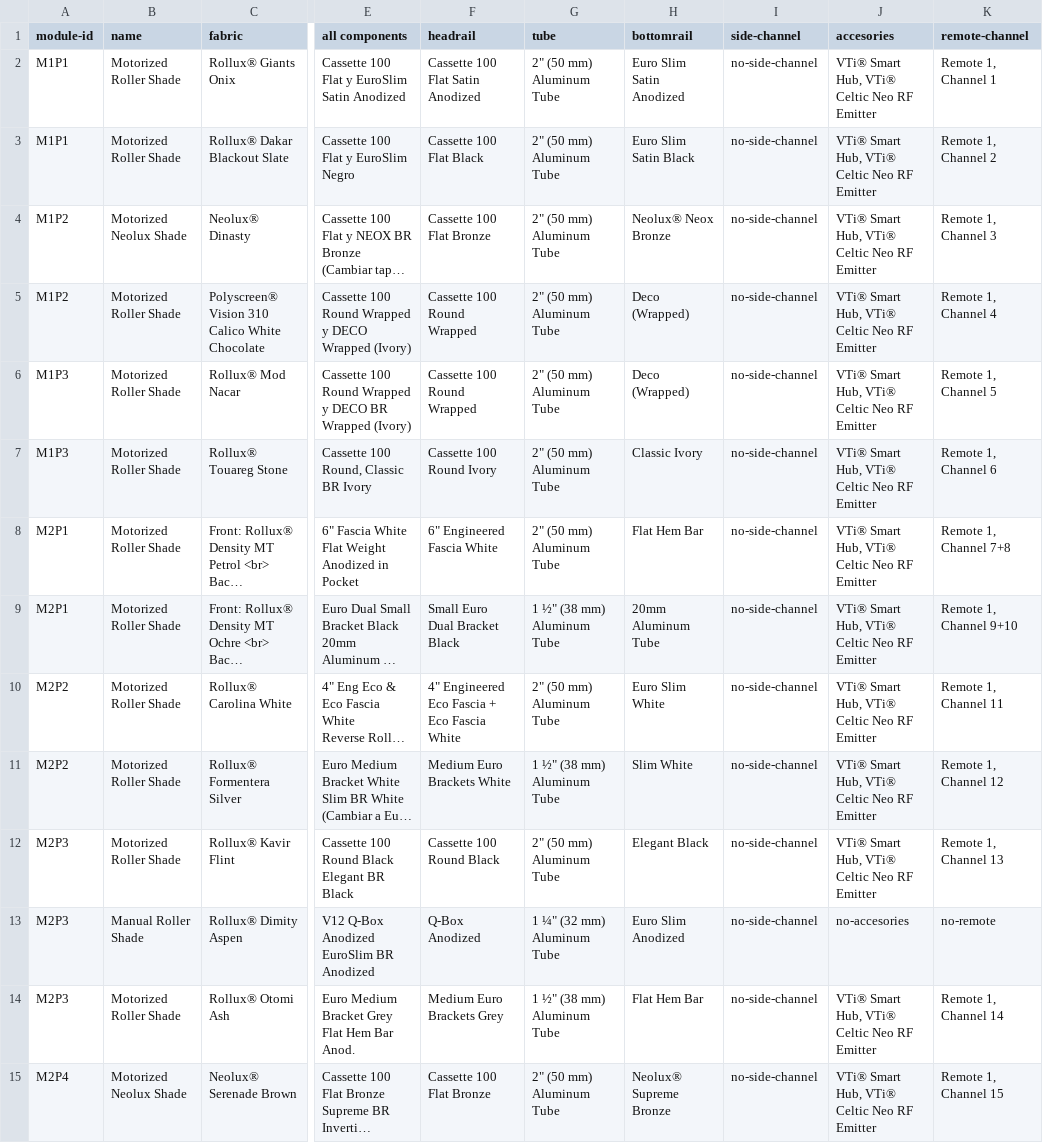
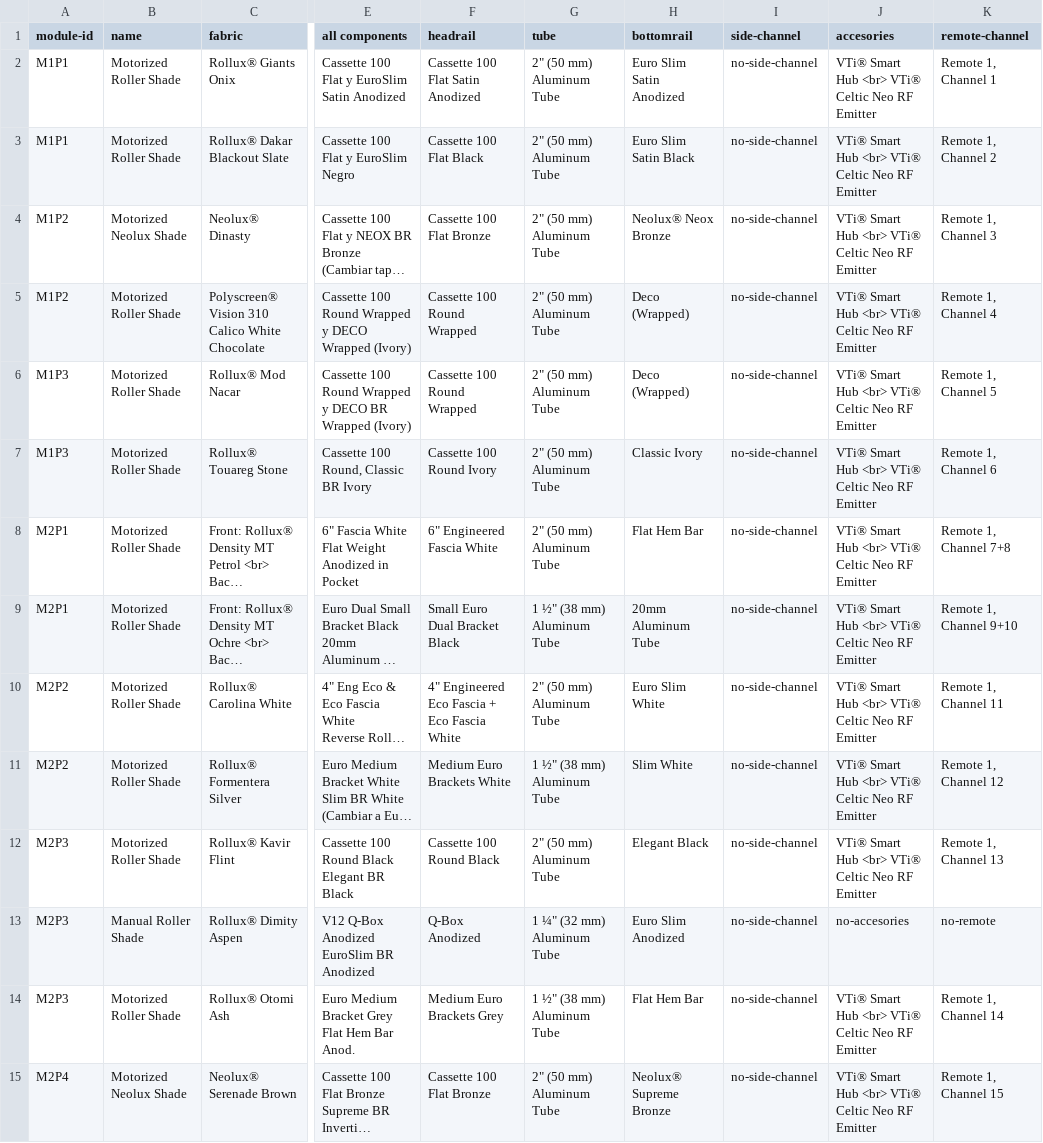
Before and after one commit to vertilux/showroom, a CSV file: _data/showroom-for-website.csv, drawn as a sheet; only a part is shown, gaps mark what is left out; long unchanged cells end in …; the diff covers the shown part only; the diff names each change by its address in the sheet, - before the commit and + after, or states it on an @@ line.

Commit message:
updated sheet

```diff
--- a/_data/showroom-for-website.csv
+++ b/_data/showroom-for-website.csv
-J2:J12 (accesories): VTi® Smart Hub, VTi® Celtic Neo RF Emitter
+J2:J12 (accesories): VTi® Smart Hub <br> VTi® Celtic Neo RF Emitter
-J14:J15 (accesories): VTi® Smart Hub, VTi® Celtic Neo RF Emitter
+J14:J15 (accesories): VTi® Smart Hub <br> VTi® Celtic Neo RF Emitter
```
Also changed, not shown: 41 edited cells elsewhere in this file.
